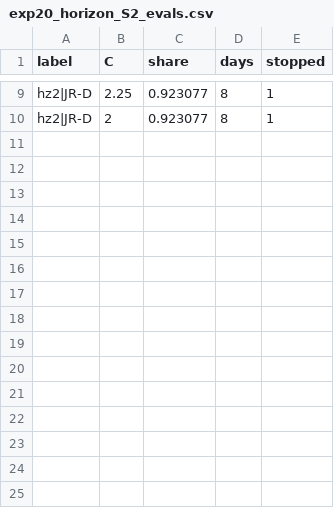
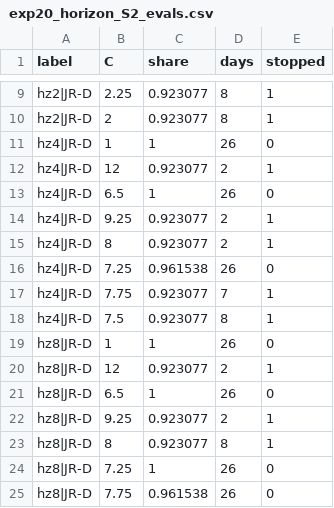
Before and after one commit to CCchen-Crush/datacenter, a CSV file: matlab/results/exp20_horizon_S2_evals.csv, drawn as a sheet; only a part is shown, gaps mark what is left out; the diff names each change by its address in the sheet, - before the commit and + after, or states it on an @@ line.

```diff
--- a/matlab/results/exp20_horizon_S2_evals.csv
+++ b/matlab/results/exp20_horizon_S2_evals.csv
+row 11: hz4|JR-D | 1 | 1 | 26 | 0
+row 12: hz4|JR-D | 12 | 0.923077 | 2 | 1
+row 13: hz4|JR-D | 6.5 | 1 | 26 | 0
+row 14: hz4|JR-D | 9.25 | 0.923077 | 2 | 1
+row 15: hz4|JR-D | 8 | 0.923077 | 2 | 1
+row 16: hz4|JR-D | 7.25 | 0.961538 | 26 | 0
+row 17: hz4|JR-D | 7.75 | 0.923077 | 7 | 1
+row 18: hz4|JR-D | 7.5 | 0.923077 | 8 | 1
+row 19: hz8|JR-D | 1 | 1 | 26 | 0
+row 20: hz8|JR-D | 12 | 0.923077 | 2 | 1
+row 21: hz8|JR-D | 6.5 | 1 | 26 | 0
+row 22: hz8|JR-D | 9.25 | 0.923077 | 2 | 1
+row 23: hz8|JR-D | 8 | 0.923077 | 8 | 1
+row 24: hz8|JR-D | 7.25 | 1 | 26 | 0
+row 25: hz8|JR-D | 7.75 | 0.961538 | 26 | 0
```
Also changed, not shown: 12 other files.
